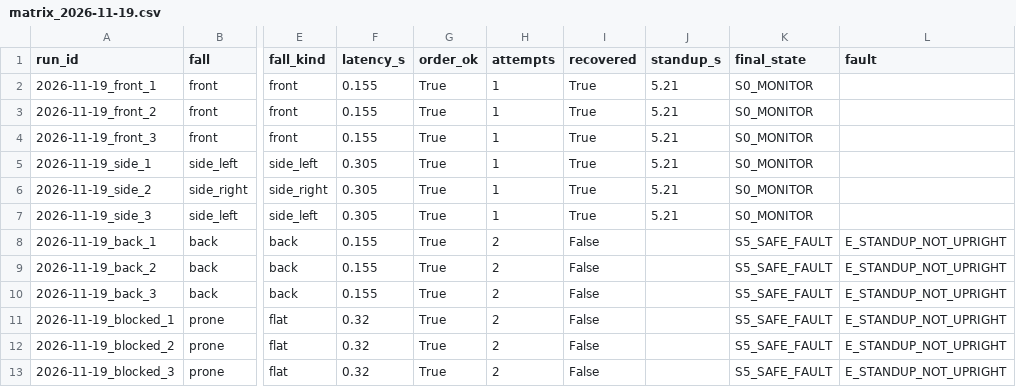
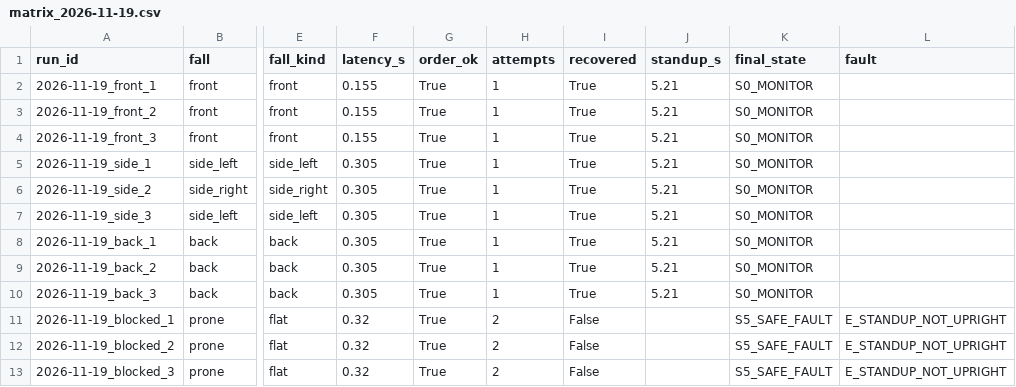
Before and after one commit to EthanTao/Ysc_Doggie, a CSV file: data/processed/matrix_2026-11-19.csv, drawn as a sheet; only a part is shown, gaps mark what is left out; the diff names each change by its address in the sheet, - before the commit and + after, or states it on an @@ line.

Commit message:
feat: formal 9/9 standup via backward rebound construction
- back fall: -90deg + 4.0 rad/s forward rebound -> lands prone -> platform standup succeeds
- robustness swept over +-5deg and 5ms control disturbance
- matrix: detection 9/9, order 9/9, standup 9/9 (5.2s avg), blocked 3/3
- docs updated; true upside-down remains a separate boundary analysis

```diff
--- a/data/processed/matrix_2026-11-19.csv
+++ b/data/processed/matrix_2026-11-19.csv
-F8:F10 (latency_s): 0.155
+F8:F10 (latency_s): 0.305
-H8:H10 (attempts): 2
+H8:H10 (attempts): 1
-I8:I10 (recovered): False
+I8:I10 (recovered): True
-J8:J10 (standup_s): (empty)
+J8:J10 (standup_s): 5.21
-K8:K10 (final_state): S5_SAFE_FAULT
+K8:K10 (final_state): S0_MONITOR
-L8:L10 (fault): E_STANDUP_NOT_UPRIGHT
+L8:L10 (fault): (empty)
```
Also changed, not shown: 25 other files.
